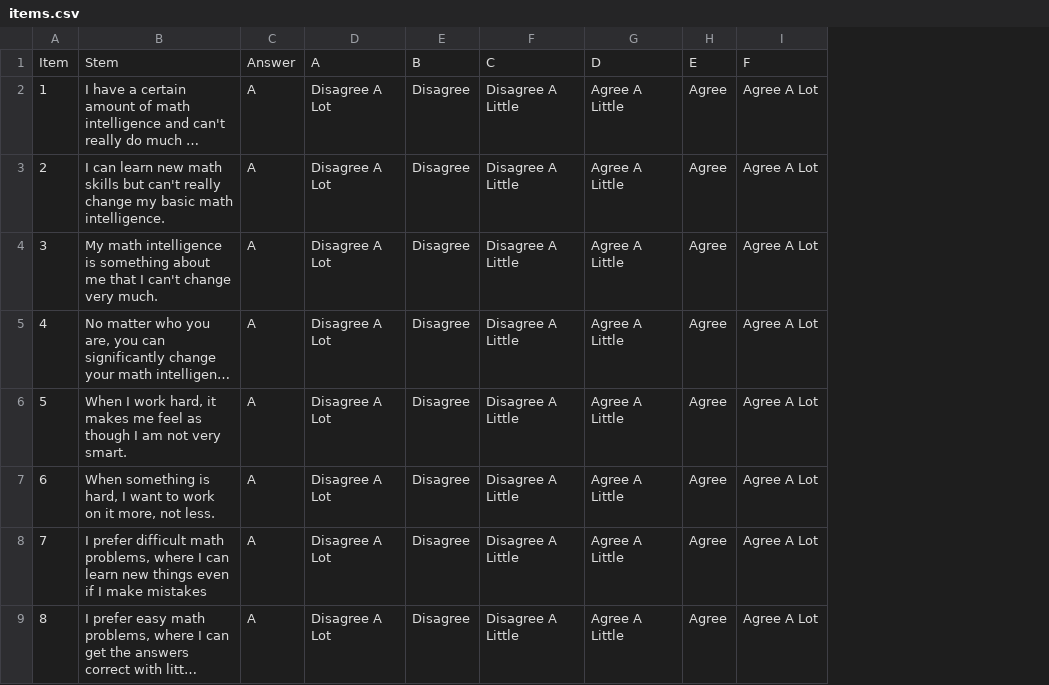
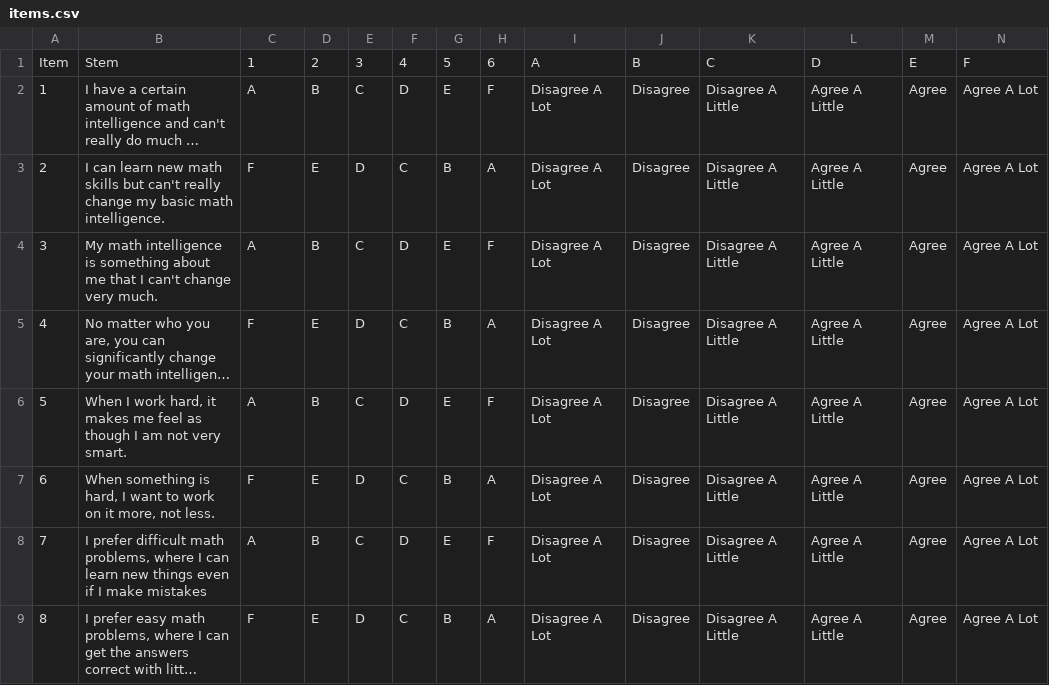
Before and after one commit to ImpactMediaLab/Fear-of-math-template-design, a CSV file: www/items.csv, drawn as a sheet; long unchanged cells end in …; the diff names each change by its address in the sheet, - before the commit and + after, or states it on an @@ line.

```diff
--- a/www/items.csv
+++ b/www/items.csv
+column D, rows 1-9: 2 | B | E | B | E | B | E | B | E
+column E, rows 1-9: 3 | C | D | C | D | C | D | C | D
+column F, rows 1-9: 4 | D | C | D | C | D | C | D | C
+column G, rows 1-9: 5 | E | B | E | B | E | B | E | B
+column H, rows 1-9: 6 | F | A | F | A | F | A | F | A
-C1: Answer
+C1: 1
-C3: A
+C3: F
-C5: A
+C5: F
-C7: A
+C7: F
-C9: A
+C9: F
```
Also changed, not shown: 9 other files.
